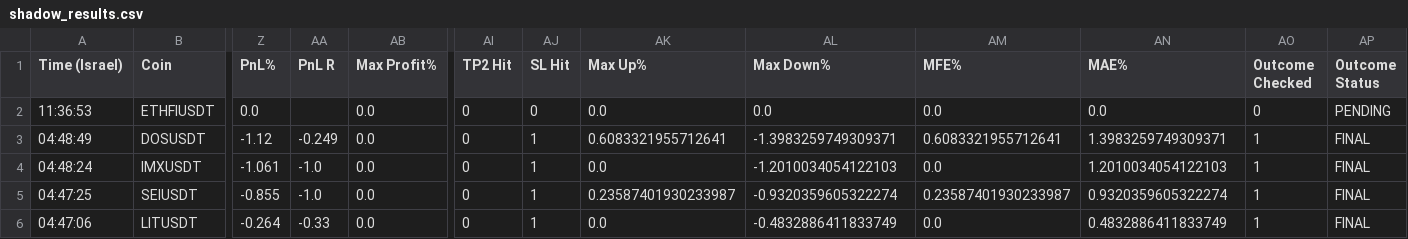
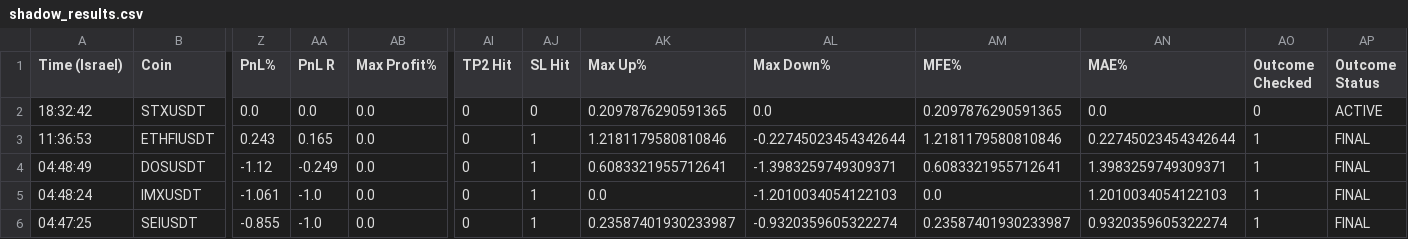
Before and after one commit to rank1984/crypto-bot, a CSV file: shadow_results.csv, drawn as a sheet; only a part is shown, gaps mark what is left out; the shorter side is filled out with more unchanged rows; addresses are those after the commit; rows hold the shown columns only; the diff names each change by its address in the sheet, - before the commit and + after, or states it on an @@ line.

```diff
--- a/shadow_results.csv
+++ b/shadow_results.csv
+row 2: 18:32:42 | STXUSDT | 0.0 | 0.0 | 0.0 | 0 | 0 | 0.2097876290591365 | 0.0 | 0.2097876290591365 | 0.0 | 0 | ACTIVE
-Z3 (PnL%): 0.0
+Z3 (PnL%): 0.243
-AA3 (PnL R): (empty)
+AA3 (PnL R): 0.165
-AJ3 (SL Hit): 0
+AJ3 (SL Hit): 1
-AK3 (Max Up%): 0.0
+AK3 (Max Up%): 1.2181179580810846
-AL3 (Max Down%): 0.0
+AL3 (Max Down%): -0.22745023454342644
-AM3 (MFE%): 0.0
+AM3 (MFE%): 1.2181179580810846
-AN3 (MAE%): 0.0
+AN3 (MAE%): 0.22745023454342644
-AO3 (Outcome Checked): 0
+AO3 (Outcome Checked): 1
-AP3 (Outcome Status): PENDING
+AP3 (Outcome Status): FINAL
```
Also changed, not shown: data/learning_dataset.csv, 1 other file.
